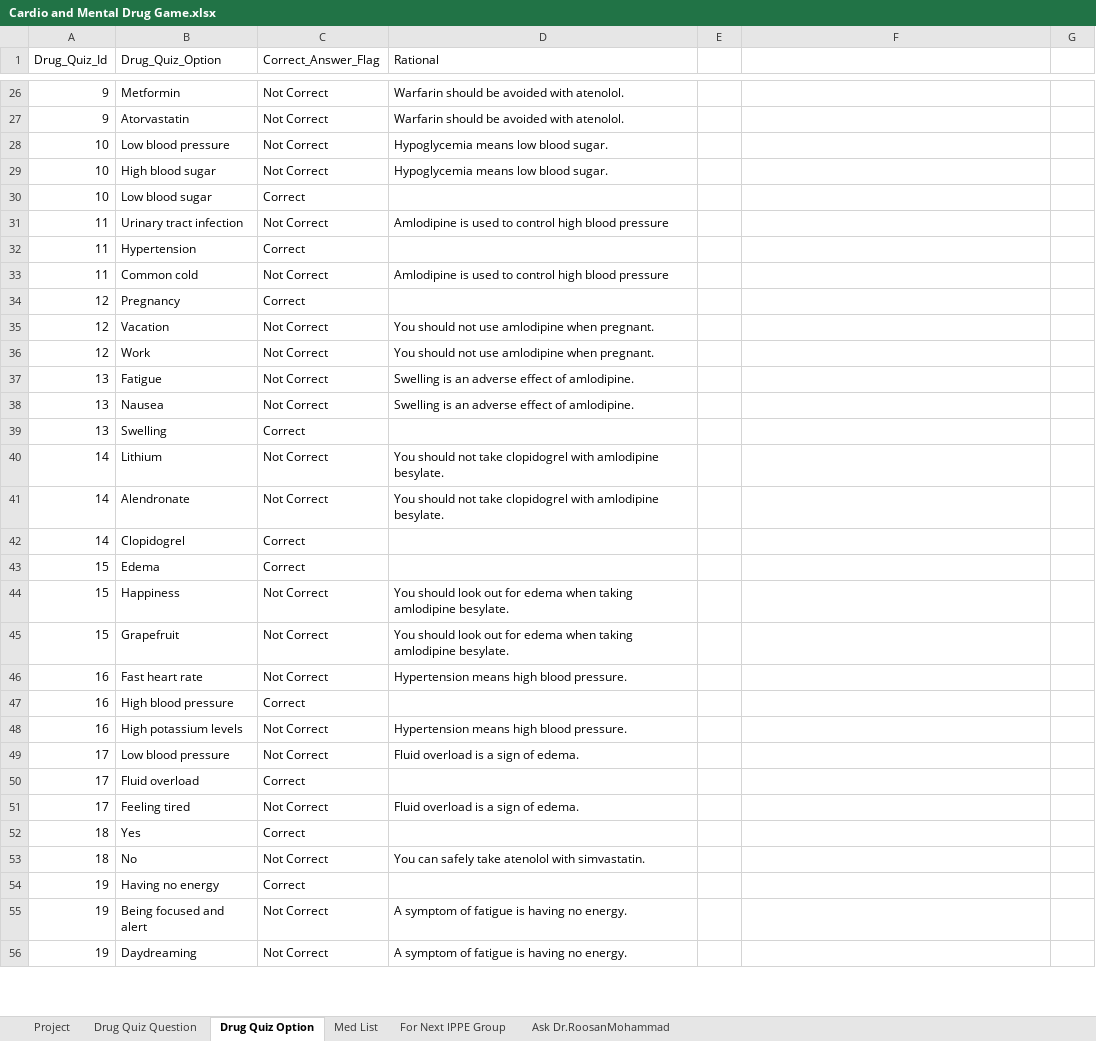
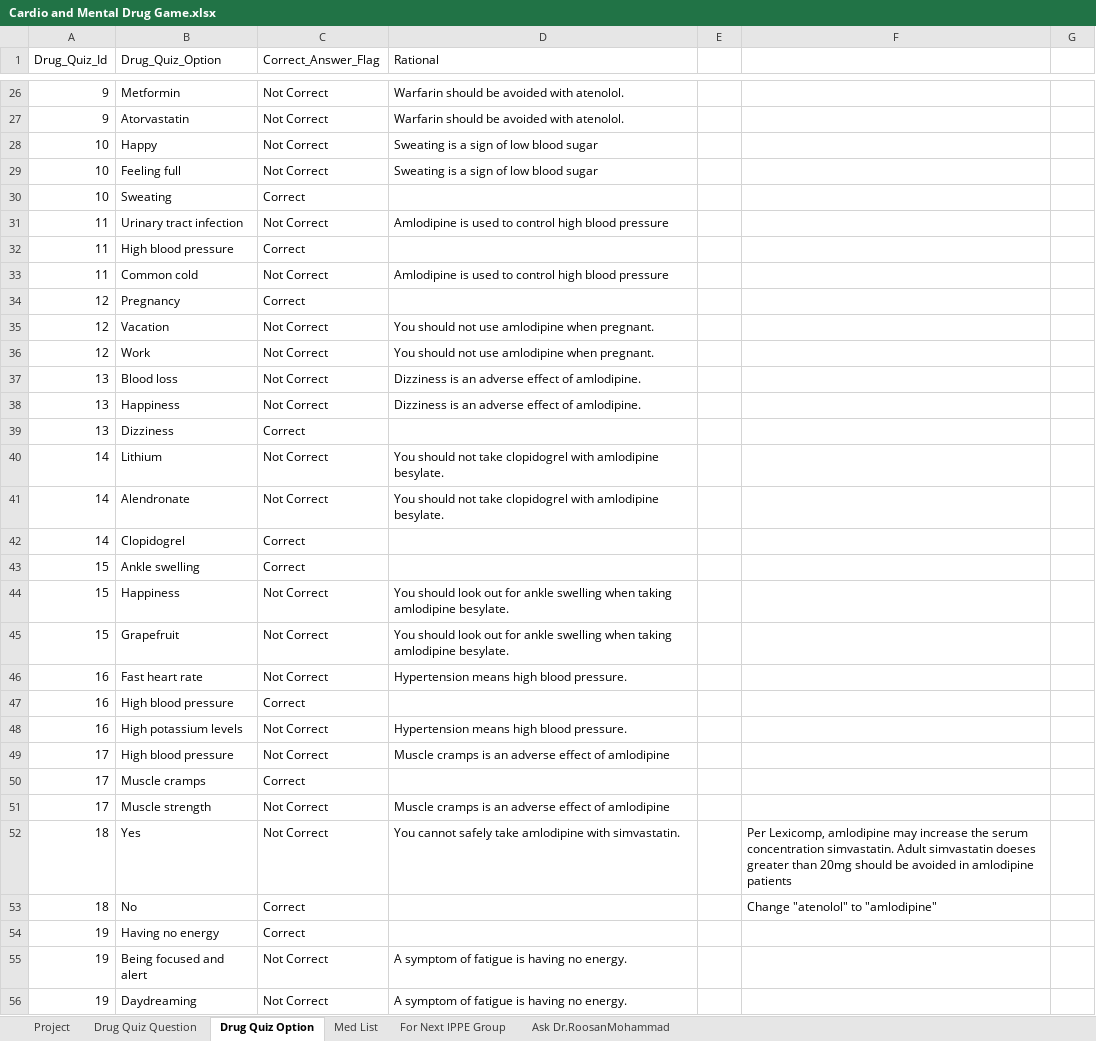
Before and after one commit to nash90/medical-app, an Excel workbook: script/data/Cardio and Mental Drug Game.xlsx, sheet Drug Quiz Option, drawn as a sheet; only a part is shown, gaps mark what is left out; values as stored, in another font and other column widths than the file's, no cell formats; the diff covers the shown part only; the diff names each change by its address in the sheet, - before the commit and + after, or states it on an @@ line.

```diff
--- a/script/data/Cardio and Mental Drug Game.xlsx (sheet Drug Quiz Option)
+++ b/script/data/Cardio and Mental Drug Game.xlsx (sheet Drug Quiz Option)
-B28 (Drug_Quiz_Option): Low blood pressure
+B28 (Drug_Quiz_Option): Happy
-D28:D29 (Rational): Hypoglycemia means low blood sugar.
+D28:D29 (Rational): Sweating is a sign of low blood sugar
-B29 (Drug_Quiz_Option): High blood sugar
+B29 (Drug_Quiz_Option): Feeling full
-B30 (Drug_Quiz_Option): Low blood sugar
+B30 (Drug_Quiz_Option): Sweating
-B32 (Drug_Quiz_Option): Hypertension
+B32 (Drug_Quiz_Option): High blood pressure
-B37 (Drug_Quiz_Option): Fatigue
+B37 (Drug_Quiz_Option): Blood loss
-D37:D38 (Rational): Swelling is an adverse effect of amlodipine.
+D37:D38 (Rational): Dizziness is an adverse effect of amlodipine.
-B38 (Drug_Quiz_Option): Nausea
+B38 (Drug_Quiz_Option): Happiness
-B39 (Drug_Quiz_Option): Swelling
+B39 (Drug_Quiz_Option): Dizziness
-B43 (Drug_Quiz_Option): Edema
+B43 (Drug_Quiz_Option): Ankle swelling
-D44:D45 (Rational): …out for edema when taking…
+D44:D45 (Rational): …out for ankle swelling when taking…
-B49 (Drug_Quiz_Option): Low blood pressure
+B49 (Drug_Quiz_Option): High blood pressure
-D49 (Rational): Fluid overload is a sign of edema.
+D49 (Rational): Muscle cramps is an adverse effect of amlodipine
-B50 (Drug_Quiz_Option): Fluid overload
+B50 (Drug_Quiz_Option): Muscle cramps
-B51 (Drug_Quiz_Option): Feeling tired
+B51 (Drug_Quiz_Option): Muscle strength
-D51 (Rational): Fluid overload is a sign of edema.
+D51 (Rational): Muscle cramps is an adverse effect of amlodipine
-C52 (Correct_Answer_Flag): Correct
+C52 (Correct_Answer_Flag): Not Correct
-D52 (Rational): (empty)
+D52 (Rational): You cannot safely take amlodipine with simvastatin.
-F52: (empty)
+F52: Per Lexicomp, amlodipine may increase the serum concentration simvastatin. Adult simvastatin doeses greater than 20mg should be avoided in amlodipine patients
-C53 (Correct_Answer_Flag): Not Correct
+C53 (Correct_Answer_Flag): Correct
-D53 (Rational): You can safely take atenolol with simvastatin.
+D53 (Rational): (empty)
-F53: (empty)
+F53: Change "atenolol" to "amlodipine"
```
Also changed, not shown: 1669 edited cells elsewhere in this sheet, sheet Project, sheet Drug Quiz Question, cell formats, 7 other files.
